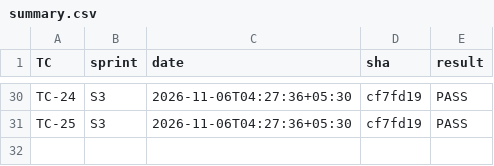
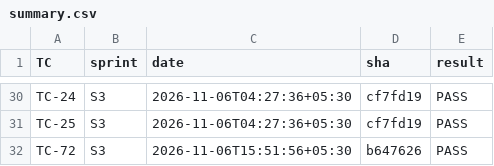
Before and after one commit to dev-preshit/smart-ppe-kit, a CSV file: test_logs/summary.csv, drawn as a sheet; only a part is shown, gaps mark what is left out.

Commit message:
test: record TC-72 PASS (S3, hub inject hook; Wi-Fi repeat is S7)

```diff
--- a/test_logs/summary.csv
+++ b/test_logs/summary.csv
@@ -31 +31,2 @@ TC-24,S3,2026-11-06T04:27:36+05:30,cf7fd19,PASS
 TC-25,S3,2026-11-06T04:27:36+05:30,cf7fd19,PASS
+TC-72,S3,2026-11-06T15:51:56+05:30,b647626,PASS
```
